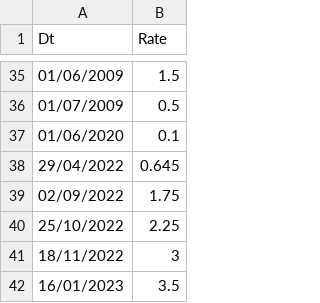
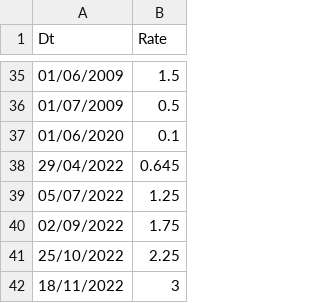
Before and after one commit to chapmanwilliam/Ogden8, a CSV file: localpackage/Data/SAR.csv, drawn as a sheet; only a part is shown, gaps mark what is left out; the shorter side is filled out with more unchanged rows; the diff names each change by its address in the sheet, - before the commit and + after, or states it on an @@ line.

```diff
--- a/localpackage/Data/SAR.csv
+++ b/localpackage/Data/SAR.csv
+row 39: 05/07/2022 | 1.25
```
